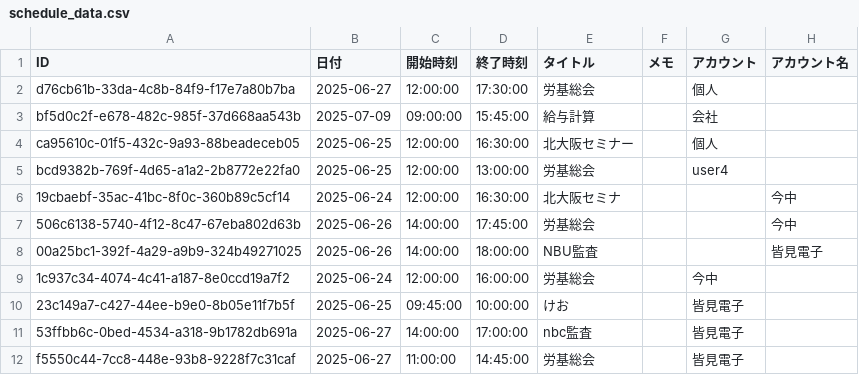
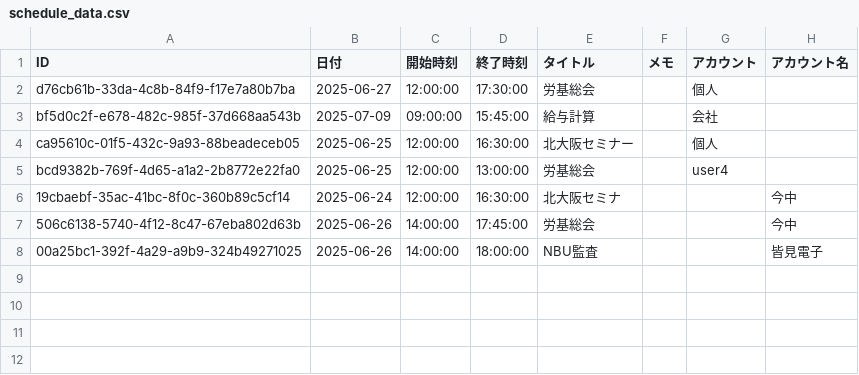
Before and after one commit to mina-ima/calen, a CSV file: schedule_data.csv, drawn as a sheet; the diff names each change by its address in the sheet, - before the commit and + after, or states it on an @@ line.

Commit message:
アカウント反映改善できたよ

```diff
--- a/schedule_data.csv
+++ b/schedule_data.csv
-row 9: 1c937c34-4074-4c41-a187-8e0ccd19a7f2 | 2025-06-24 | 12:00:00 | 16:00:00 | 労基総会 |  | 今中
-row 10: 23c149a7-c427-44ee-b9e0-8b05e11f7b5f | 2025-06-25 | 09:45:00 | 10:00:00 | けお |  | 皆見電子
-row 11: 53ffbb6c-0bed-4534-a318-9b1782db691a | 2025-06-27 | 14:00:00 | 17:00:00 | nbc監査 |  | 皆見電子
-row 12: f5550c44-7cc8-448e-93b8-9228f7c31caf | 2025-06-27 | 11:00:00 | 14:45:00 | 労基総会 |  | 皆見電子
```
Also changed, not shown: 4 other files.
